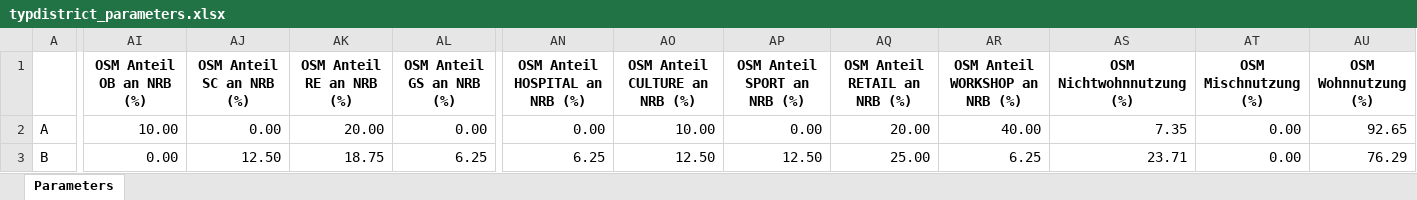
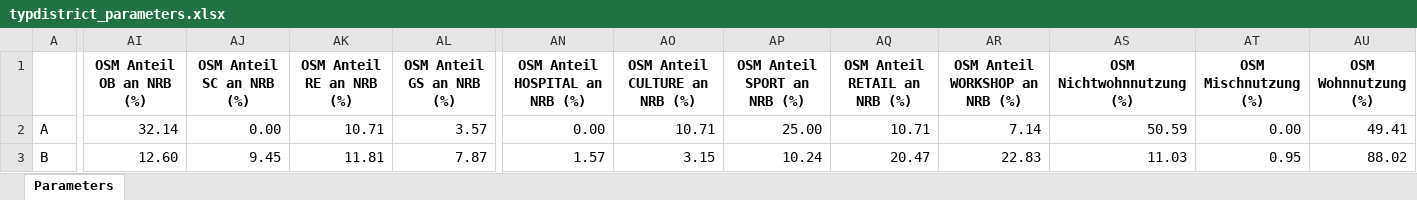
Before and after one commit to RWTH-EBC/districtgenerator, an Excel workbook: districtgenerator/data/typdistrict_parameters.xlsx, sheet Parameters, drawn as a sheet; only a part is shown, gaps mark what is left out; values as stored, in another font and other column widths than the file's, no borders; conditional formats not drawn; the diff covers the shown part only; the diff names each change by its address in the sheet, - before the commit and + after, or states it on an @@ line.

Commit message:
Update typdistrict parameters with OSM results

```diff
--- a/districtgenerator/data/typdistrict_parameters.xlsx (sheet Parameters)
+++ b/districtgenerator/data/typdistrict_parameters.xlsx (sheet Parameters)
-AI2 (OSM Anteil OB an NRB (%)): 10.00
+AI2 (OSM Anteil OB an NRB (%)): 32.14
-AK2 (OSM Anteil RE an NRB (%)): 20.00
+AK2 (OSM Anteil RE an NRB (%)): 10.71
-AL2 (OSM Anteil GS an NRB (%)): 0.00
+AL2 (OSM Anteil GS an NRB (%)): 3.57
-AO2 (OSM Anteil CULTURE an NRB (%)): 10.00
+AO2 (OSM Anteil CULTURE an NRB (%)): 10.71
-AP2 (OSM Anteil SPORT an NRB (%)): 0.00
+AP2 (OSM Anteil SPORT an NRB (%)): 25.00
-AQ2 (OSM Anteil RETAIL an NRB (%)): 20.00
+AQ2 (OSM Anteil RETAIL an NRB (%)): 10.71
-AR2 (OSM Anteil WORKSHOP an NRB (%)): 40.00
+AR2 (OSM Anteil WORKSHOP an NRB (%)): 7.14
-AS2 (OSM Nichtwohnnutzung (%)): 7.35
+AS2 (OSM Nichtwohnnutzung (%)): 50.59
-AU2 (OSM Wohnnutzung (%)): 92.65
+AU2 (OSM Wohnnutzung (%)): 49.41
-AI3 (OSM Anteil OB an NRB (%)): 0.00
+AI3 (OSM Anteil OB an NRB (%)): 12.60
-AJ3 (OSM Anteil SC an NRB (%)): 12.50
+AJ3 (OSM Anteil SC an NRB (%)): 9.45
-AK3 (OSM Anteil RE an NRB (%)): 18.75
+AK3 (OSM Anteil RE an NRB (%)): 11.81
-AL3 (OSM Anteil GS an NRB (%)): 6.25
+AL3 (OSM Anteil GS an NRB (%)): 7.87
-AN3 (OSM Anteil HOSPITAL an NRB (%)): 6.25
+AN3 (OSM Anteil HOSPITAL an NRB (%)): 1.57
-AO3 (OSM Anteil CULTURE an NRB (%)): 12.50
+AO3 (OSM Anteil CULTURE an NRB (%)): 3.15
-AP3 (OSM Anteil SPORT an NRB (%)): 12.50
+AP3 (OSM Anteil SPORT an NRB (%)): 10.24
-AQ3 (OSM Anteil RETAIL an NRB (%)): 25.00
+AQ3 (OSM Anteil RETAIL an NRB (%)): 20.47
-AR3 (OSM Anteil WORKSHOP an NRB (%)): 6.25
+AR3 (OSM Anteil WORKSHOP an NRB (%)): 22.83
-AS3 (OSM Nichtwohnnutzung (%)): 23.71
+AS3 (OSM Nichtwohnnutzung (%)): 11.03
-AT3 (OSM Mischnutzung (%)): 0.00
+AT3 (OSM Mischnutzung (%)): 0.95
-AU3 (OSM Wohnnutzung (%)): 76.29
+AU3 (OSM Wohnnutzung (%)): 88.02
```
Also changed, not shown: 90 edited cells elsewhere in this sheet.
